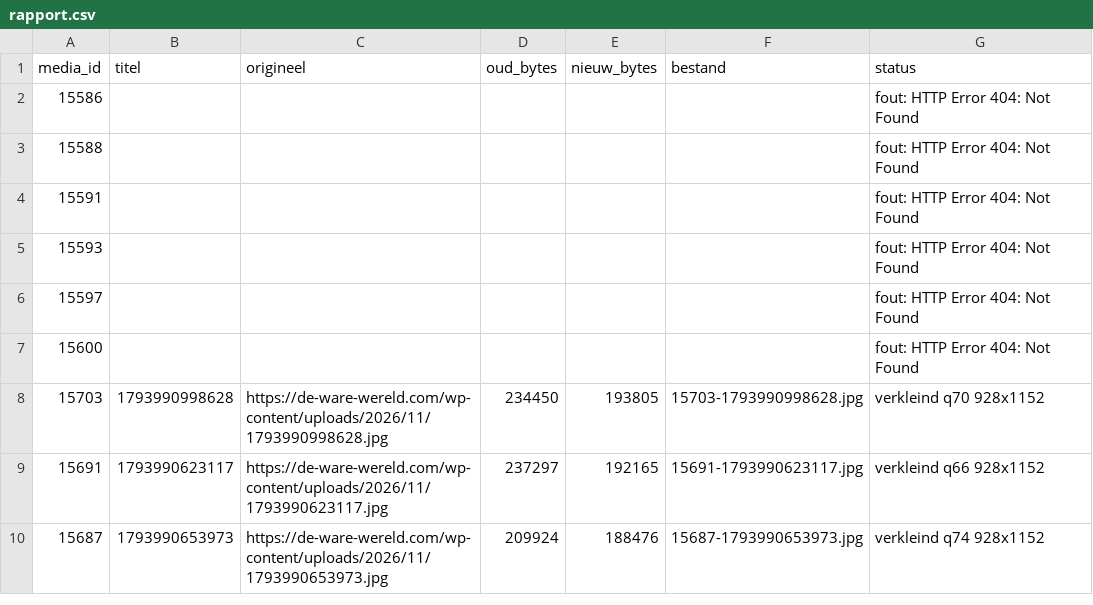
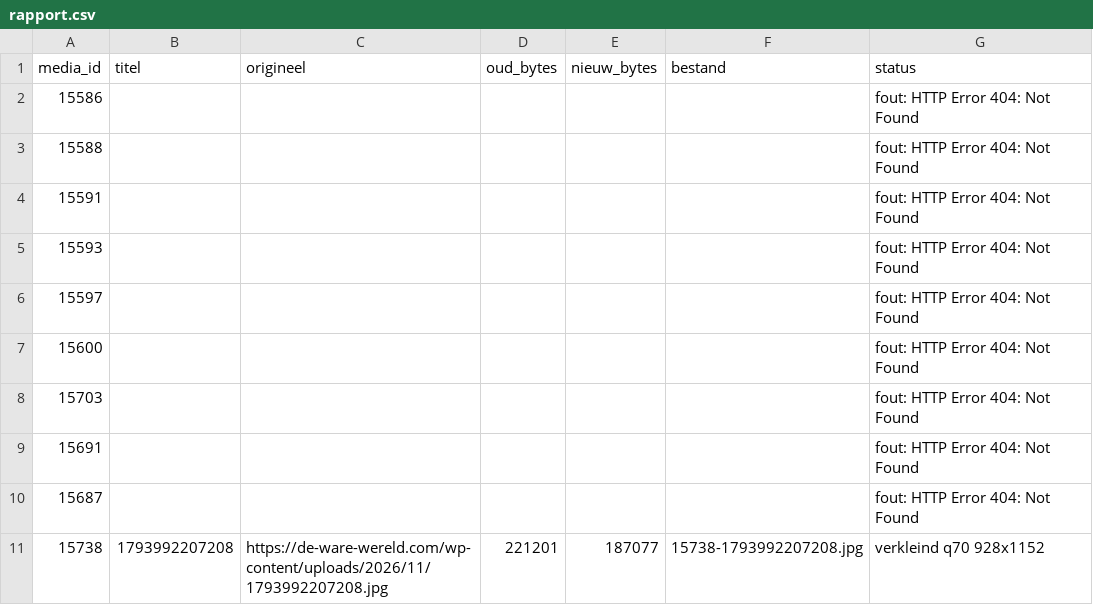
Before and after one commit to dewarewereld/MediaAfbeeldingen, a CSV file: rapport.csv, drawn as a sheet.

```diff
--- a/rapport.csv
+++ b/rapport.csv
@@ -7,4 +7,5 @@ media_id,titel,origineel,oud_bytes,nieuw_bytes,bestand,status
 15600,,,,,,fout: HTTP Error 404: Not Found
-15703,1793990998628,https://de-ware-wereld.com/wp-content/uploads/2026/11/1793990998628.jpg,234450,193805,15703-1793990998628.jpg,verkleind q70 928x1152
-15691,1793990623117,https://de-ware-wereld.com/wp-content/uploads/2026/11/1793990623117.jpg,237297,192165,15691-1793990623117.jpg,verkleind q66 928x1152
-15687,1793990653973,https://de-ware-wereld.com/wp-content/uploads/2026/11/1793990653973.jpg,209924,188476,15687-1793990653973.jpg,verkleind q74 928x1152
+15703,,,,,,fout: HTTP Error 404: Not Found
+15691,,,,,,fout: HTTP Error 404: Not Found
+15687,,,,,,fout: HTTP Error 404: Not Found
+15738,1793992207208,https://de-ware-wereld.com/wp-content/uploads/2026/11/1793992207208.jpg,221201,187077,15738-1793992207208.jpg,verkleind q70 928x1152
```
Also changed, not shown: 1 other file.
